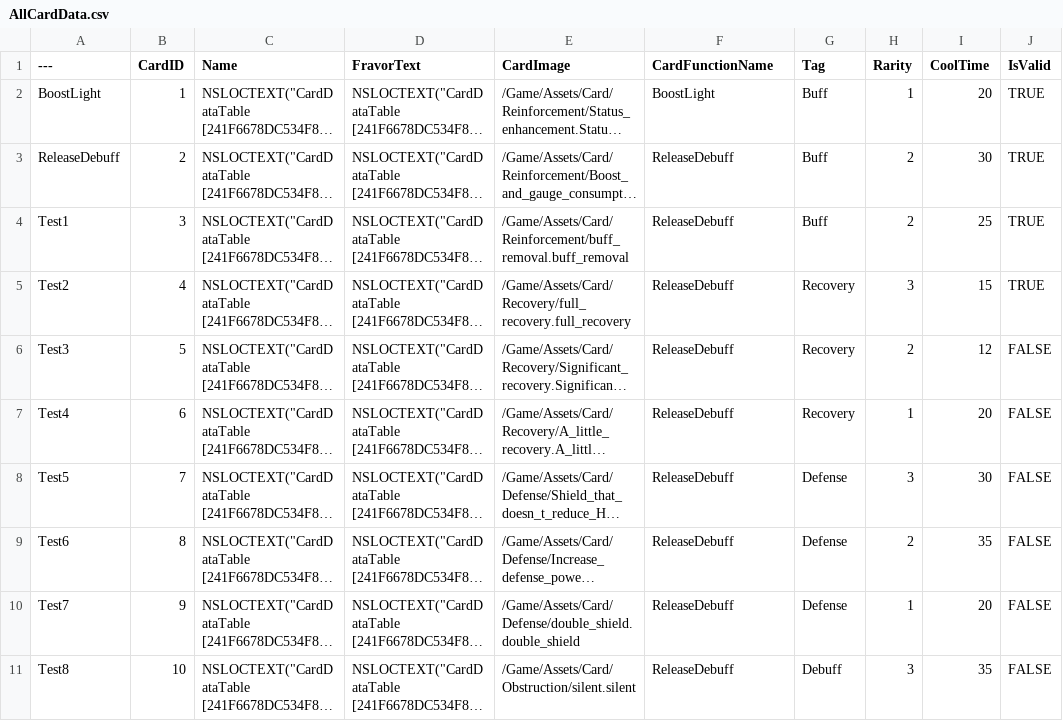
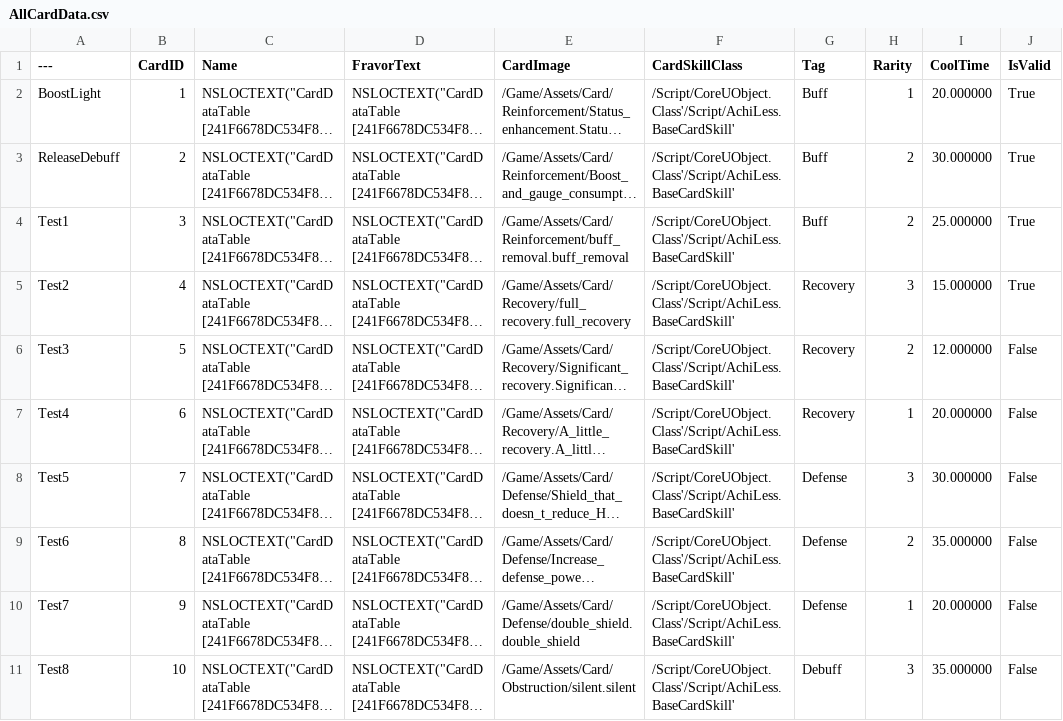
Before and after one commit to Aranami1208/AchiLess, a CSV file: Content/CSV/AllCardData.csv, drawn as a sheet; only a part is shown; long unchanged cells end in …; the diff covers the shown part only; the diff names each change by its address in the sheet, - before the commit and + after, or states it on an @@ line.

```diff
--- a/Content/CSV/AllCardData.csv
+++ b/Content/CSV/AllCardData.csv
-F1: CardFunctionName
+F1: CardSkillClass
-F2 (CardSkillClass): BoostLight
+F2 (CardSkillClass): /Script/CoreUObject.Class'/Script/AchiLess.BaseCardSkill'
-I2 (CoolTime): 20
+I2 (CoolTime): 20.000000
-J2:J5 (IsValid): TRUE
+J2:J5 (IsValid): True
-F3:F11 (CardSkillClass): ReleaseDebuff
+F3:F11 (CardSkillClass): /Script/CoreUObject.Class'/Script/AchiLess.BaseCardSkill'
-I3 (CoolTime): 30
+I3 (CoolTime): 30.000000
-I4 (CoolTime): 25
+I4 (CoolTime): 25.000000
-I5 (CoolTime): 15
+I5 (CoolTime): 15.000000
-I6 (CoolTime): 12
+I6 (CoolTime): 12.000000
-J6:J11 (IsValid): FALSE
+J6:J11 (IsValid): False
-I7 (CoolTime): 20
+I7 (CoolTime): 20.000000
-I8 (CoolTime): 30
+I8 (CoolTime): 30.000000
-I9 (CoolTime): 35
+I9 (CoolTime): 35.000000
-I10 (CoolTime): 20
+I10 (CoolTime): 20.000000
-I11 (CoolTime): 35
+I11 (CoolTime): 35.000000
```
Also changed, not shown: 1 added row, 2 removed rows and 18 edited cells elsewhere in this file, 11 other files.
